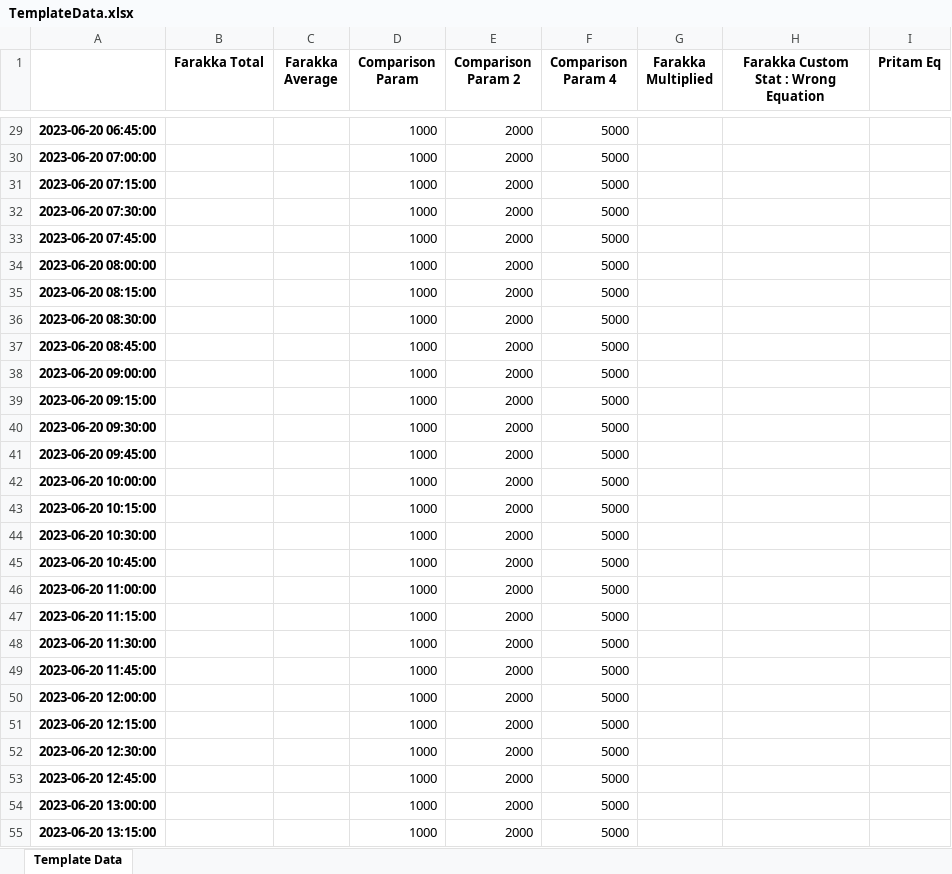
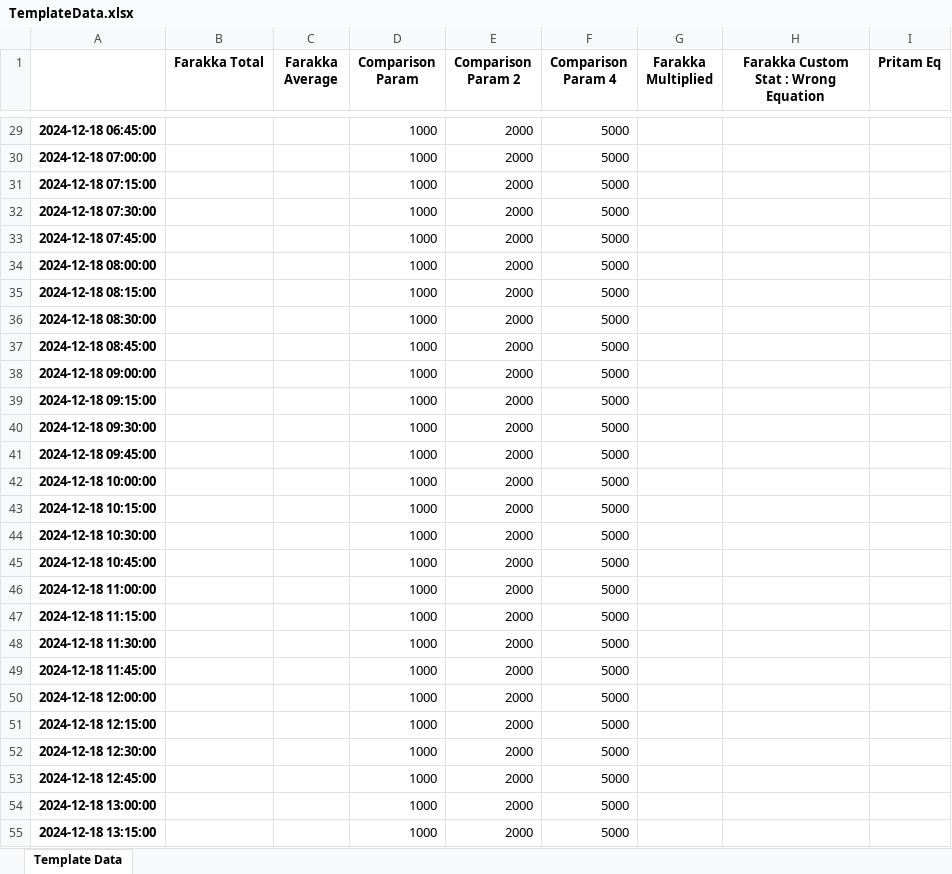
Before and after one commit to Pritam723/mdabe, an Excel workbook: app/ReportGeneration/TemplateData.xlsx, sheet Template Data, drawn as a sheet; only a part is shown, gaps mark what is left out; values as stored, in another font and other column widths than the file's, no borders; the diff covers the shown part only; the diff names each change by its address in the sheet, - before the commit and + after, or states it on an @@ line.

```diff
--- a/app/ReportGeneration/TemplateData.xlsx (sheet Template Data)
+++ b/app/ReportGeneration/TemplateData.xlsx (sheet Template Data)
-A29: 2023-06-20 06:45:00
+A29: 2024-12-18 06:45:00
-A30: 2023-06-20 07:00:00
+A30: 2024-12-18 07:00:00
-A31: 2023-06-20 07:15:00
+A31: 2024-12-18 07:15:00
-A32: 2023-06-20 07:30:00
+A32: 2024-12-18 07:30:00
-A33: 2023-06-20 07:45:00
+A33: 2024-12-18 07:45:00
-A34: 2023-06-20 08:00:00
+A34: 2024-12-18 08:00:00
-A35: 2023-06-20 08:15:00
+A35: 2024-12-18 08:15:00
-A36: 2023-06-20 08:30:00
+A36: 2024-12-18 08:30:00
-A37: 2023-06-20 08:45:00
+A37: 2024-12-18 08:45:00
-A38: 2023-06-20 09:00:00
+A38: 2024-12-18 09:00:00
-A39: 2023-06-20 09:15:00
+A39: 2024-12-18 09:15:00
-A40: 2023-06-20 09:30:00
+A40: 2024-12-18 09:30:00
-A41: 2023-06-20 09:45:00
+A41: 2024-12-18 09:45:00
-A42: 2023-06-20 10:00:00
+A42: 2024-12-18 10:00:00
-A43: 2023-06-20 10:15:00
+A43: 2024-12-18 10:15:00
-A44: 2023-06-20 10:30:00
+A44: 2024-12-18 10:30:00
-A45: 2023-06-20 10:45:00
+A45: 2024-12-18 10:45:00
-A46: 2023-06-20 11:00:00
+A46: 2024-12-18 11:00:00
-A47: 2023-06-20 11:15:00
+A47: 2024-12-18 11:15:00
-A48: 2023-06-20 11:30:00
+A48: 2024-12-18 11:30:00
-A49: 2023-06-20 11:45:00
+A49: 2024-12-18 11:45:00
-A50: 2023-06-20 12:00:00
+A50: 2024-12-18 12:00:00
-A51: 2023-06-20 12:15:00
+A51: 2024-12-18 12:15:00
-A52: 2023-06-20 12:30:00
+A52: 2024-12-18 12:30:00
-A53: 2023-06-20 12:45:00
+A53: 2024-12-18 12:45:00
-A54: 2023-06-20 13:00:00
+A54: 2024-12-18 13:00:00
-A55: 2023-06-20 13:15:00
+A55: 2024-12-18 13:15:00
```
Also changed, not shown: 69 edited cells elsewhere in this sheet, app/ReportGeneration/ComponentData.xlsx, app/ReportGeneration/EnergyData.xlsx, 5 other files.
